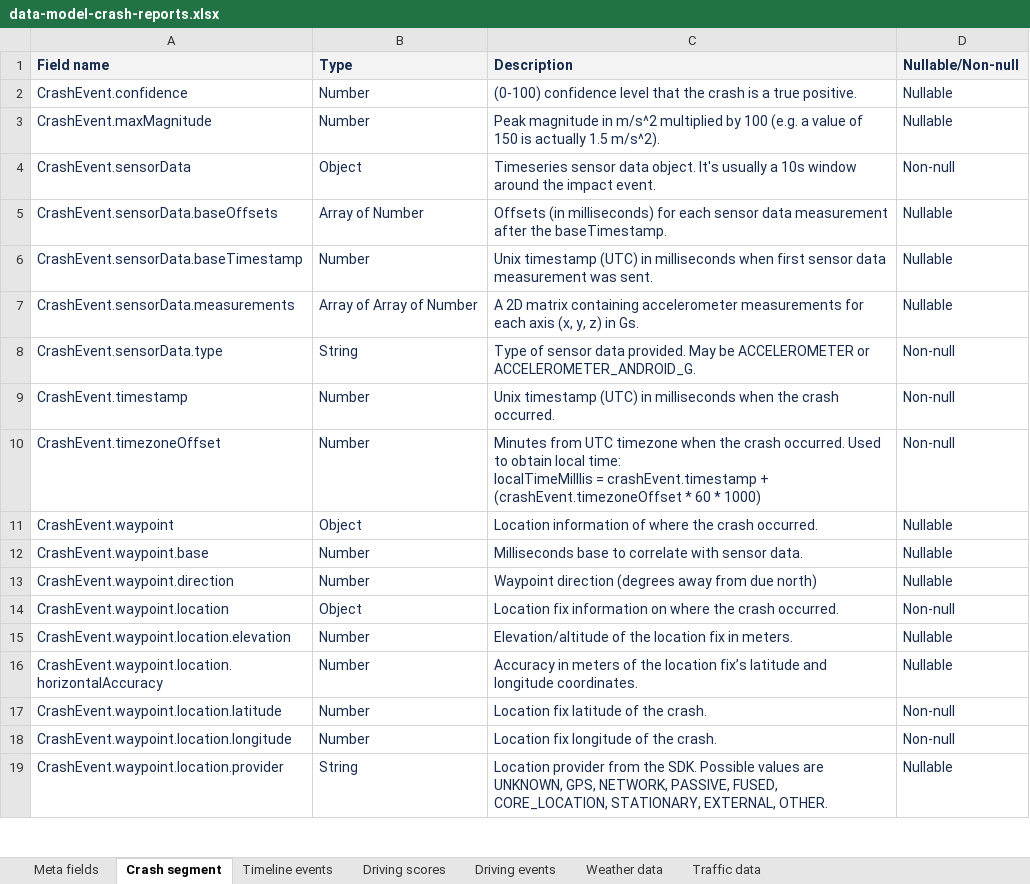
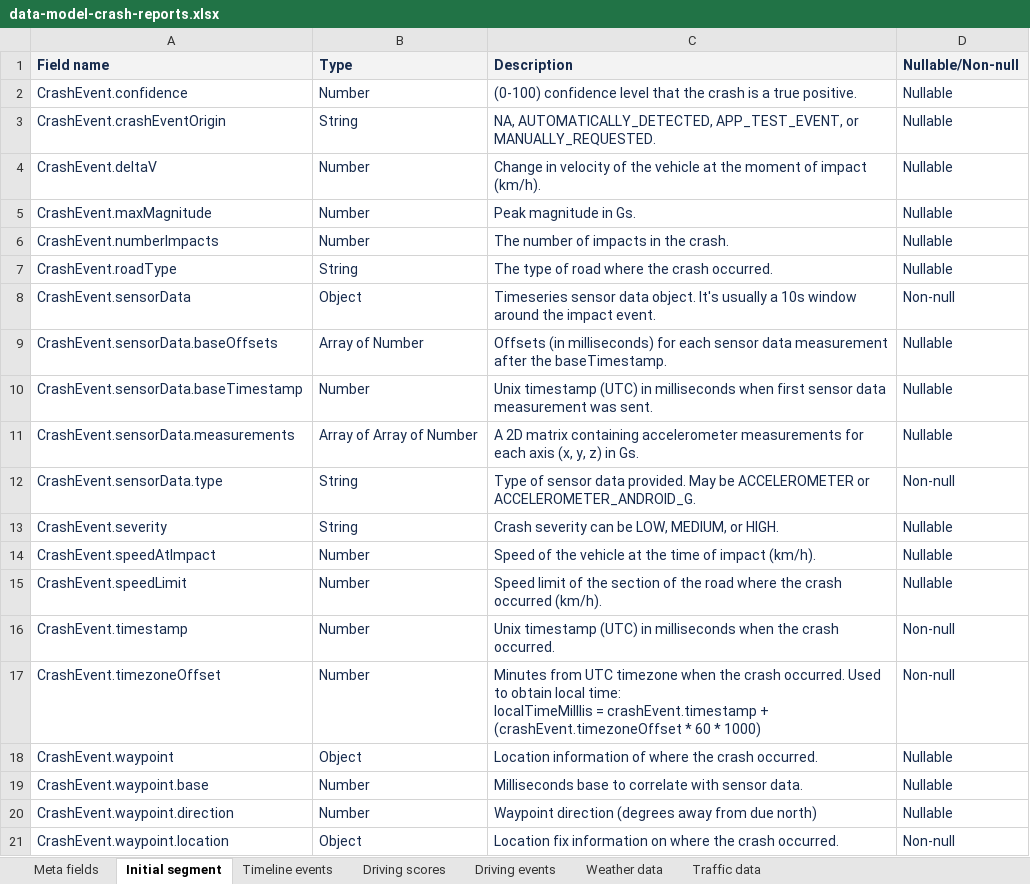
Before and after one commit to sentiance/documentation, an Excel workbook: .gitbook/assets/data-model-crash-reports.xlsx, sheet Initial segment, drawn as a sheet; only a part is shown; the shorter side is filled out with more unchanged rows; values as stored, in another font and other column widths than the file's, no borders; addresses are those after the commit; the diff names each change by its address in the sheet, - before the commit and + after, or states it on an @@ line.

Commit message:
Changes were done on vehicle-crash-detection.md data-model-crash-reports.xlsx by user gerardo_ofc

```diff
--- a/.gitbook/assets/data-model-crash-reports.xlsx (sheet Initial segment)
+++ b/.gitbook/assets/data-model-crash-reports.xlsx (sheet Initial segment)
-sheet tab: Crash segment
+sheet tab: Initial segment
+row 3: CrashEvent.crashEventOrigin | String | NA, AUTOMATICALLY_DETECTED, APP_TEST_EVENT, or MANUALLY_REQUESTED. | Nullable
+row 4: CrashEvent.deltaV | Number | Change in velocity of the vehicle at the moment of impact (km/h). | Nullable
-C5 (Description): …magnitude in m/s^2 multiplied by 100 (e.g. a value of 150 is actually 1.5 m/s^2).
+C5 (Description): …magnitude in Gs.
+row 6: CrashEvent.numberImpacts | Number | The number of impacts in the crash. | Nullable
+row 7: CrashEvent.roadType | String | The type of road where the crash occurred. | Nullable
+row 13: CrashEvent.severity | String | Crash severity can be LOW, MEDIUM, or HIGH. | Nullable
+row 14: CrashEvent.speedAtImpact | Number | Speed of the vehicle at the time of impact (km/h). | Nullable
+row 15: CrashEvent.speedLimit | Number | Speed limit of the section of the road where the crash occurred (km/h). | Nullable
```
Also changed, not shown: sheet Meta fields, sheet Traffic data, sheet Timeline events, 1 other file.
